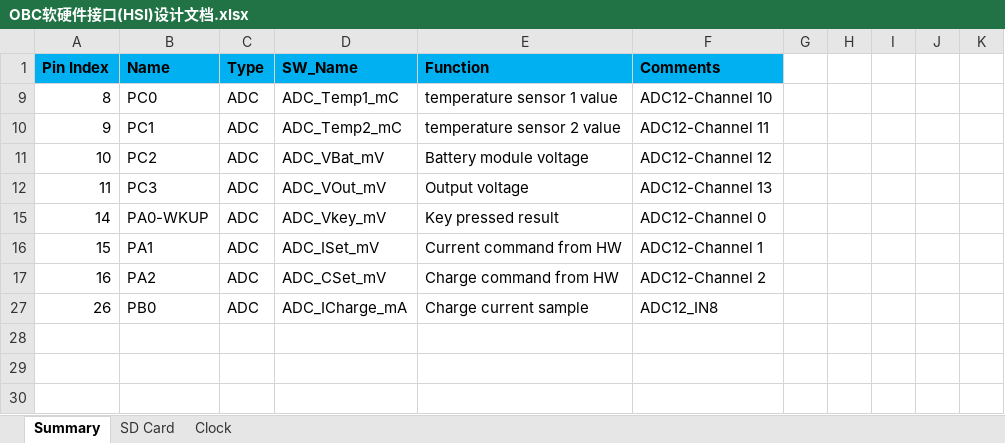
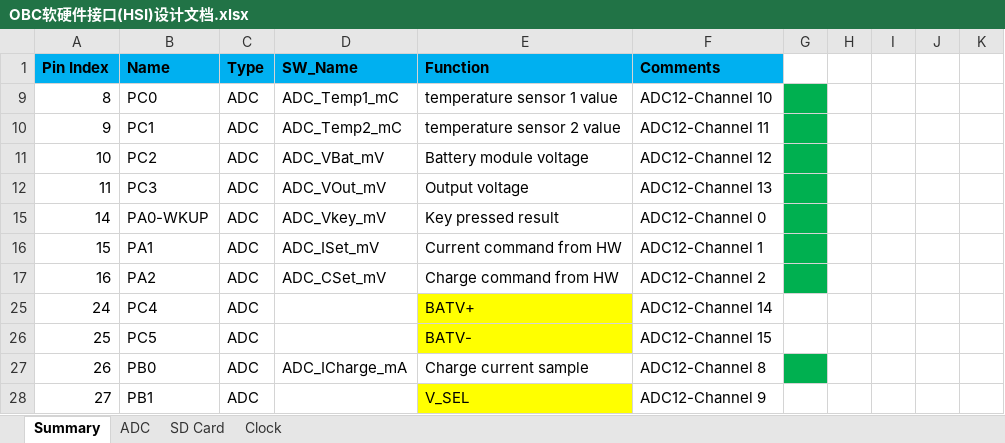
Before and after one commit to VincentDeng2018/0.1_OBC, an Excel workbook: DesignDocument/OBC软硬件接口(HSI)设计文档.xlsx, sheet Summary, drawn as a sheet; values as stored, in another font and other column widths than the file's, no borders; the diff names each change by its address in the sheet, - before the commit and + after, or states it on an @@ line.

```diff
--- a/DesignDocument/OBC软硬件接口(HSI)设计文档.xlsx (sheet Summary)
+++ b/DesignDocument/OBC软硬件接口(HSI)设计文档.xlsx (sheet Summary)
+sheet tab: ADC
-G9:G12 fill: none
+G9:G12 fill: #00B050
-G15:G17 fill: none
+G15:G17 fill: #00B050
+row 25: 24 | PC4 | ADC |  | BATV+ | ADC12-Channel 14
+row 26: 25 | PC5 | ADC |  | BATV- | ADC12-Channel 15
-F27 (Comments): ADC12_IN8
+F27 (Comments): ADC12-Channel 8
-G27 fill: none
+G27 fill: #00B050
+row 28: 27 | PB1 | ADC |  | V_SEL | ADC12-Channel 9
```
Also changed, not shown: DesignDocument/LCD/LCD Screen Design.xlsx, 9 other files.
